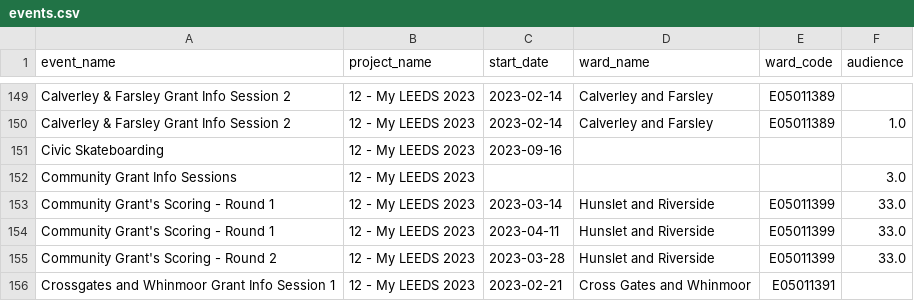
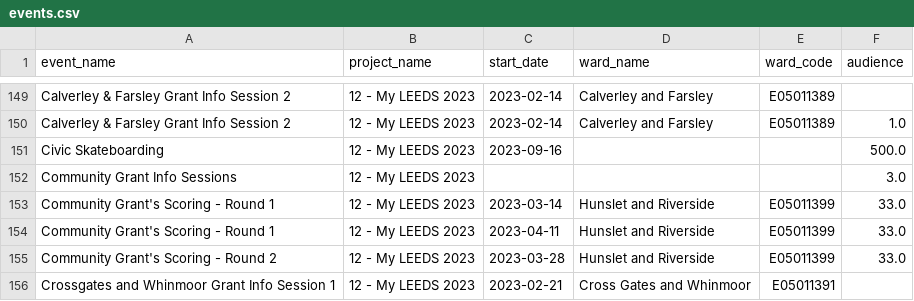
Before and after one commit to open-innovations/leeds-2023, a CSV file: data/metrics/community/events.csv, drawn as a sheet; only a part is shown, gaps mark what is left out.

```diff
--- a/data/metrics/community/events.csv
+++ b/data/metrics/community/events.csv
@@ -150,3 +150,3 @@ Calverley & Farsley Grant Info Session 2,12 - My LEEDS 2023,2023-02-14,Calverley
 Calverley & Farsley Grant Info Session 2,12 - My LEEDS 2023,2023-02-14,Calverley and Farsley,E05011389,1.0
-Civic Skateboarding,12 - My LEEDS 2023,2023-09-16,,,
+Civic Skateboarding,12 - My LEEDS 2023,2023-09-16,,,500.0
 Community Grant Info Sessions,12 - My LEEDS 2023,,,,3.0
```
Also changed, not shown: data/metrics/community-grants/responses.csv, data/metrics/events/master/all.csv, 31 other files.
